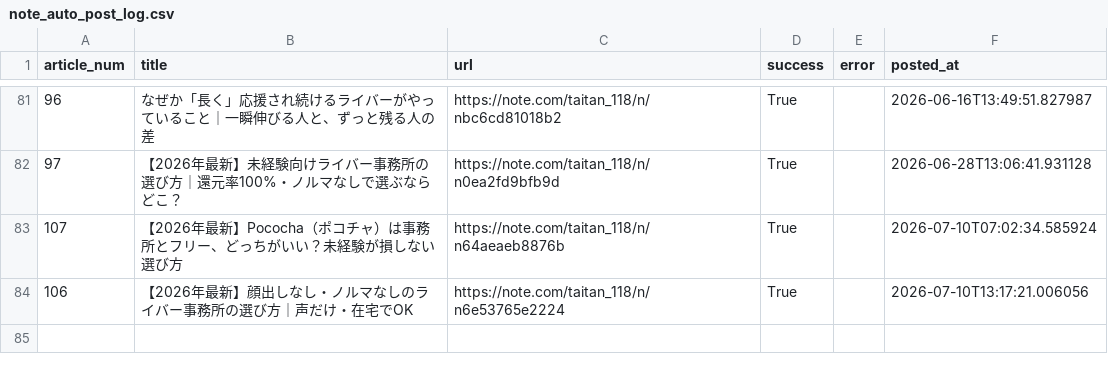
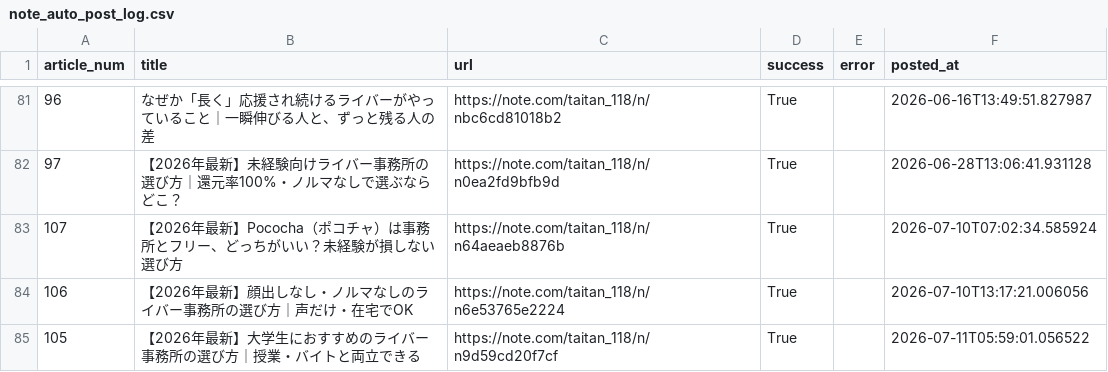
Before and after one commit to taitan118120-dot/liver-acquisition, a CSV file: data/note_auto_post_log.csv, drawn as a sheet; only a part is shown, gaps mark what is left out; the diff names each change by its address in the sheet, - before the commit and + after, or states it on an @@ line.

```diff
--- a/data/note_auto_post_log.csv
+++ b/data/note_auto_post_log.csv
+row 85: 105 | 【2026年最新】大学生におすすめのライバー事務所の選び方｜授業・バイトと両立できる | https://note.com/taitan_118/n/n9d59cd20f7cf | True |  | 2026-07-11T05:59:01.056522
```
